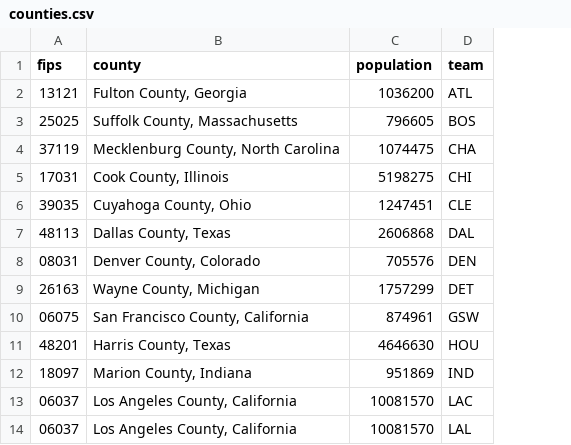
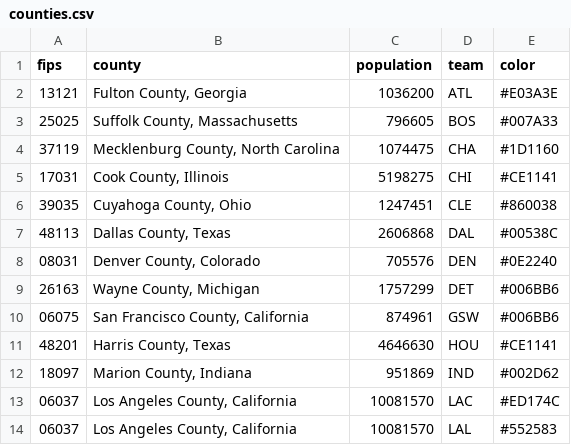
Before and after one commit to esmukler/NBA-County-Covid-Data, a CSV file: data/counties.csv, drawn as a sheet; only a part is shown; the diff names each change by its address in the sheet, - before the commit and + after, or states it on an @@ line.

```diff
--- a/data/counties.csv
+++ b/data/counties.csv
+column E (color), rows 2-14: #E03A3E | #007A33 | #1D1160 | #CE1141 | #860038 | #00538C | #0E2240 | #006BB6 | #006BB6 | #CE1141 | #002D62 | #ED174C | #552583
```
Also changed, not shown: data/case_inc_avg.csv, 2 other files.
